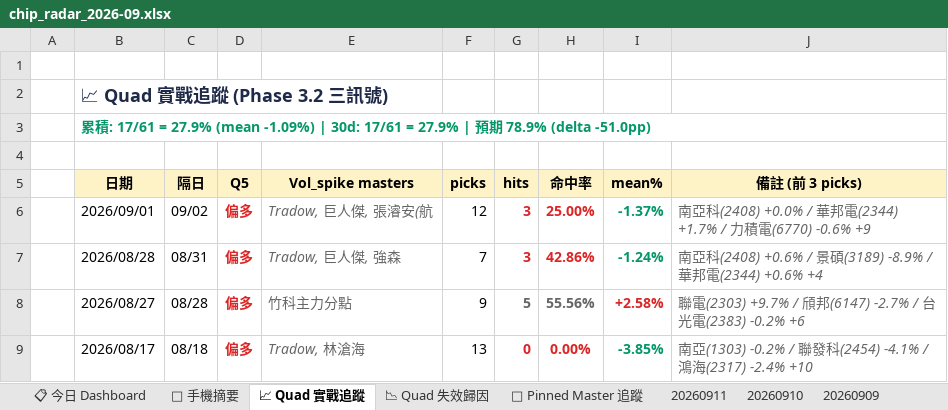
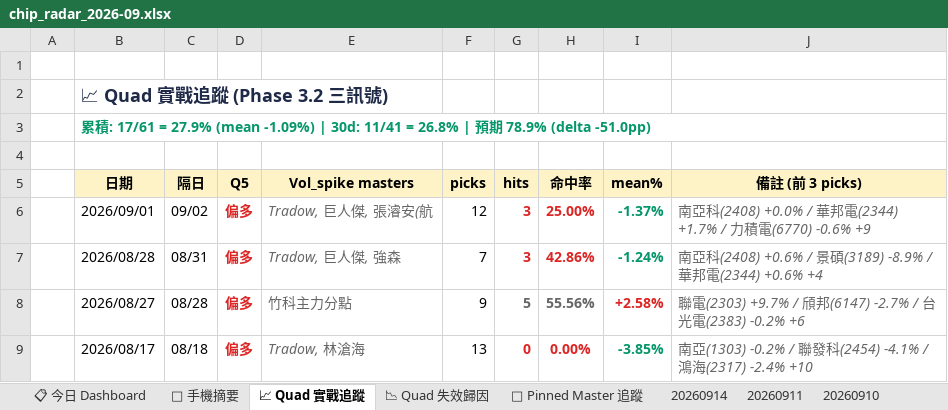
Before and after one commit to EdwardYY1224/CHIP_RADAR_TW, an Excel workbook: data/reports/chip_radar_2026-09.xlsx, sheet 📈 Quad 實戰追蹤, drawn as a sheet; only a part is shown; values as stored, in another font and other column widths than the file's, no borders; the diff names each change by its address in the sheet, - before the commit and + after, or states it on an @@ line.

```diff
--- a/data/reports/chip_radar_2026-09.xlsx (sheet 📈 Quad 實戰追蹤)
+++ b/data/reports/chip_radar_2026-09.xlsx (sheet 📈 Quad 實戰追蹤)
+sheet tab: 20260914
-B3 (日期): …| 30d: 17/61 = 27.9% | 預…
+B3 (日期): …| 30d: 11/41 = 26.8% | 預…
```
Also changed, not shown: sheet 📋 今日 Dashboard, sheet 20260911, sheet 📌 Pinned Master 追蹤, sheet 📱 手機摘要, data/reports/latest.xlsx, 34 other files.
